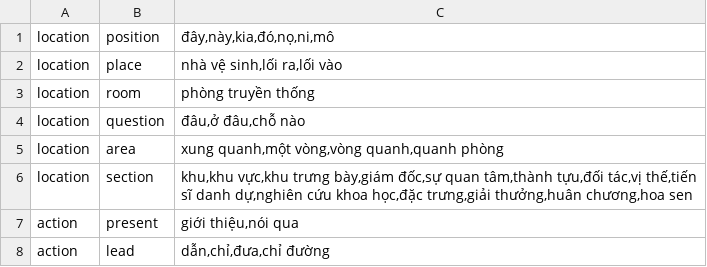
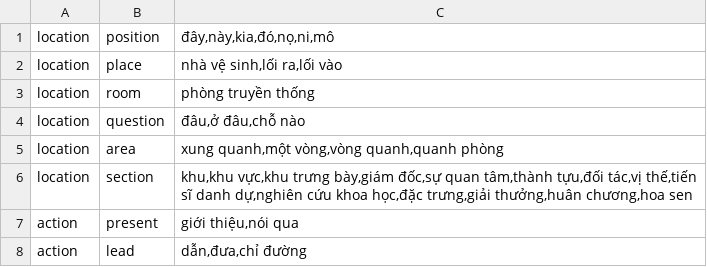
Before and after one commit to trieuhoangan/chu_bot_source, a CSV file: chubot/data/data_function/creat_trainning_data/entity_list.csv, drawn as a sheet.

```diff
--- a/chubot/data/data_function/creat_trainning_data/entity_list.csv
+++ b/chubot/data/data_function/creat_trainning_data/entity_list.csv
@@ -7,2 +7,2 @@ location,section,"khu,khu vực,khu trưng bày,giám đốc,sự quan tâm,thà
 action,present,"giới thiệu,nói qua"
-action,lead,"dẫn,chỉ,đưa,chỉ đường"
+action,lead,"dẫn,đưa,chỉ đường"
```
Also changed, not shown: 2 other files.
